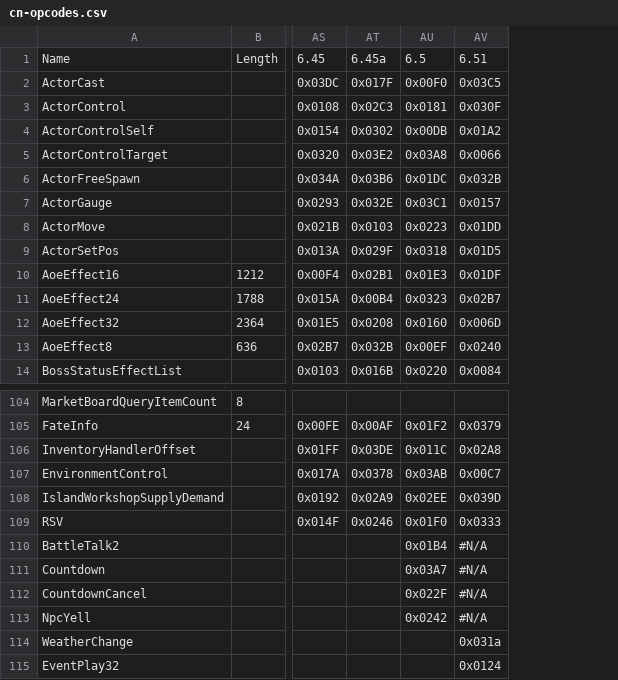
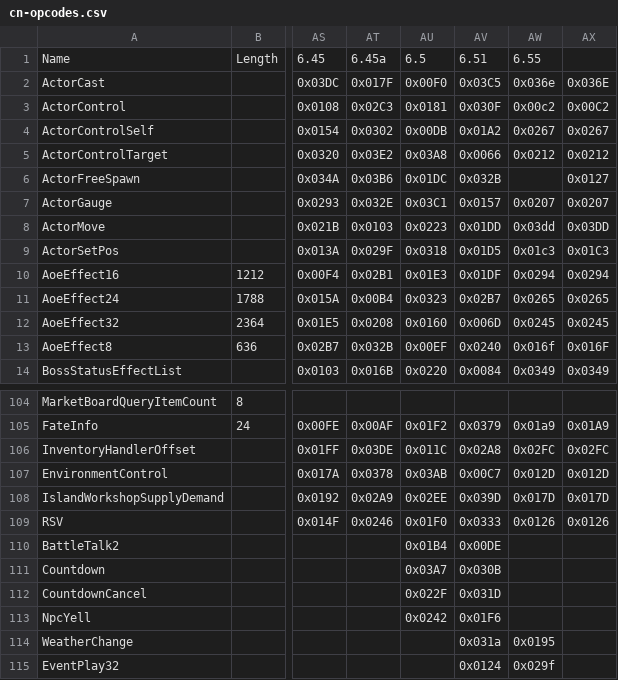
Before and after one commit to zhyupe/ffxiv-opcode-worker, a CSV file: cn-opcodes.csv, drawn as a sheet; only a part is shown, gaps mark what is left out; the diff names each change by its address in the sheet, - before the commit and + after, or states it on an @@ line.

Commit message:
Commit from GitHub Actions (Update opcodes)

```diff
--- a/cn-opcodes.csv
+++ b/cn-opcodes.csv
+column AW, rows 1-14: 6.55 | 0x036e | 0x00c2 | 0x0267 | 0x0212 |  | 0x0207 | 0x03dd | 0x01c3 | 0x0294 | 0x0265 | 0x0245 | 0x016f | 0x0349; rows 105-115: 0x01a9 | 0x02FC | 0x012D | 0x017D | 0x0126 |  |  |  |  | 0x0195 | 0x029f
+column AX, rows 2-14: 0x036E | 0x00C2 | 0x0267 | 0x0212 | 0x0127 | 0x0207 | 0x03DD | 0x01C3 | 0x0294 | 0x0265 | 0x0245 | 0x016F | 0x0349; rows 105-109: 0x01A9 | 0x02FC | 0x012D | 0x017D | 0x0126
-AV110: #N/A
+AV110: 0x00DE
-AV111: #N/A
+AV111: 0x030B
-AV112: #N/A
+AV112: 0x031D
-AV113: #N/A
+AV113: 0x01F6
```
